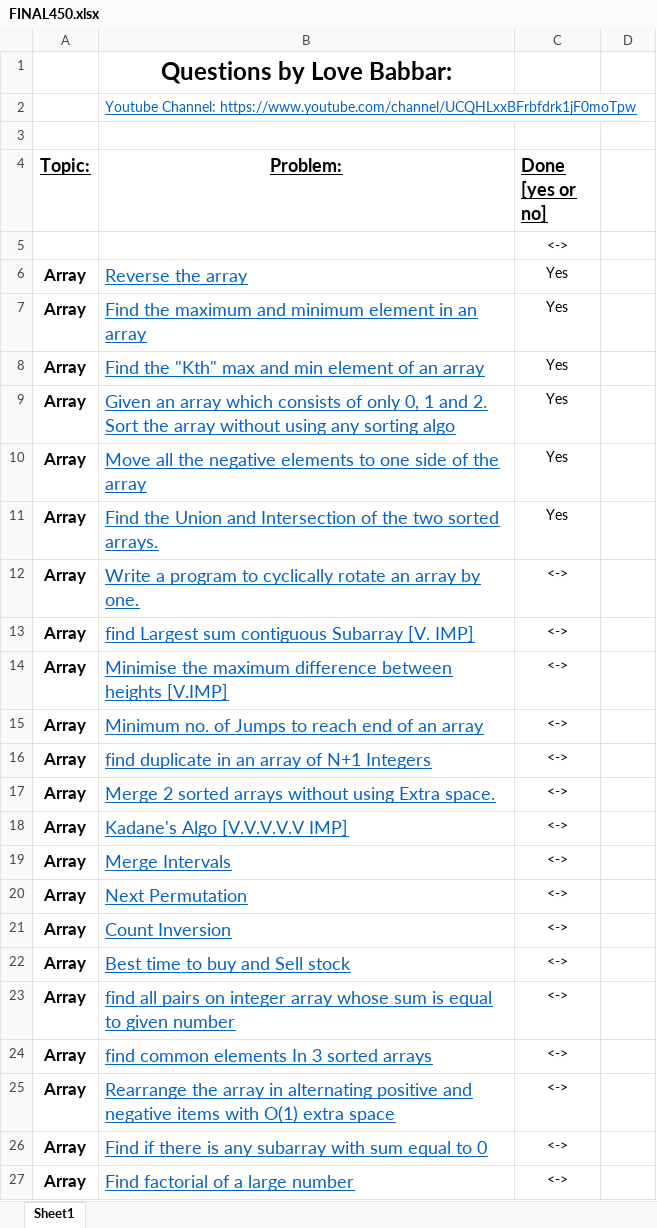
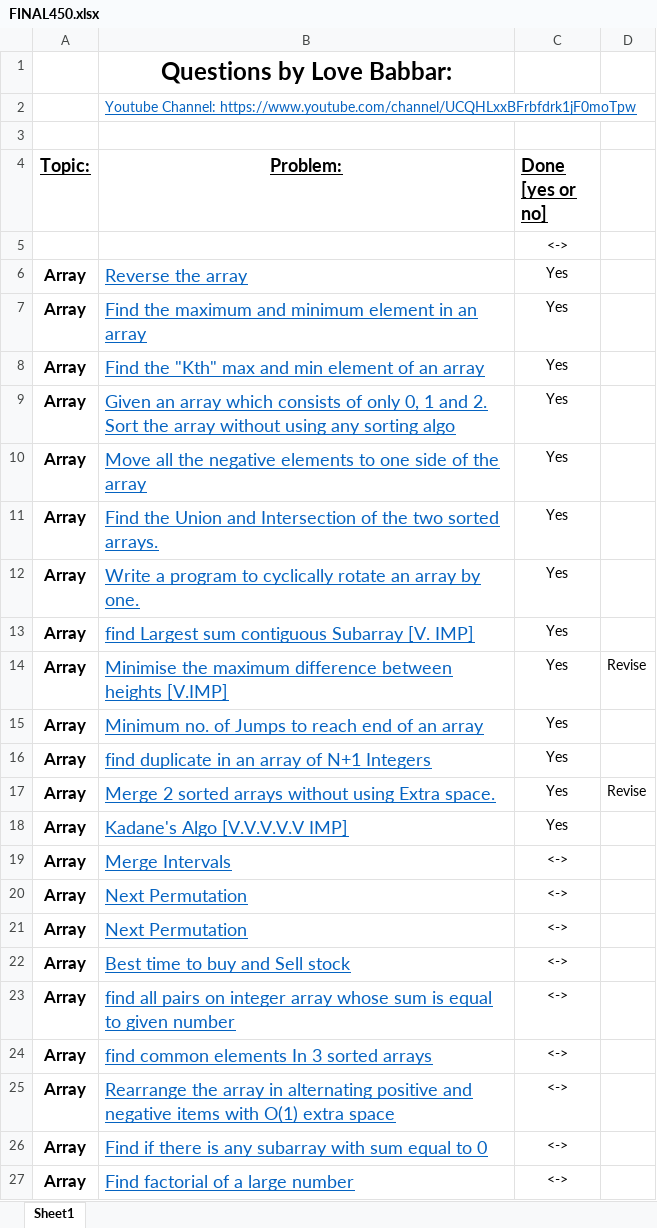
Before and after one commit to naman-indranil/One-Piece, an Excel workbook: FINAL450.xlsx, sheet Sheet1, drawn as a sheet; only a part is shown; values as stored, in another font and other column widths than the file's, no borders; the diff names each change by its address in the sheet, - before the commit and + after, or states it on an @@ line.

```diff
--- a/FINAL450.xlsx (sheet Sheet1)
+++ b/FINAL450.xlsx (sheet Sheet1)
-C12:C18 (Done [yes or no]): <->
+C12:C18 (Done [yes or no]): Yes
-D14: (empty)
+D14: Revise
-D17: (empty)
+D17: Revise
-B21 (Problem:): Count Inversion
+B21 (Problem:): Next Permutation
```
Also changed, not shown: 10 other files.
